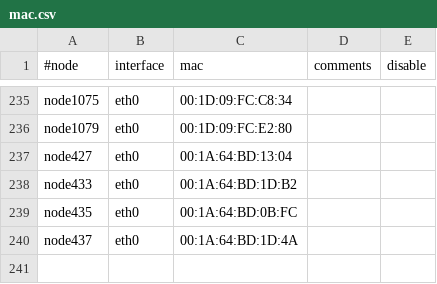
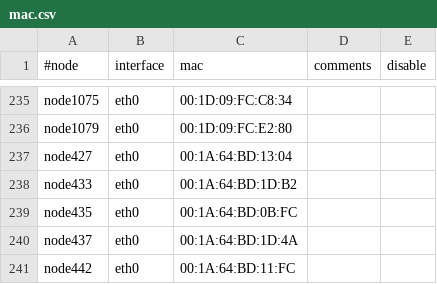
Before and after one commit to broadinstitute/APSGhistory, a CSV file: xcat2/tables/mac.csv, drawn as a sheet; only a part is shown, gaps mark what is left out.

Commit message:
Added node442
git-svn-id: https://subversion01.broadinstitute.org/APSG@1053 95e82132-2061-11dd-9cc4-33af95911ecc

```diff
--- a/xcat2/tables/mac.csv
+++ b/xcat2/tables/mac.csv
@@ -240 +240,2 @@
 "node437","eth0","00:1A:64:BD:1D:4A",,
+"node442","eth0","00:1A:64:BD:11:FC",,
```
Also changed, not shown: xcat2/tables/hosts.csv, xcat2/tables/mp.csv, 2 other files.
